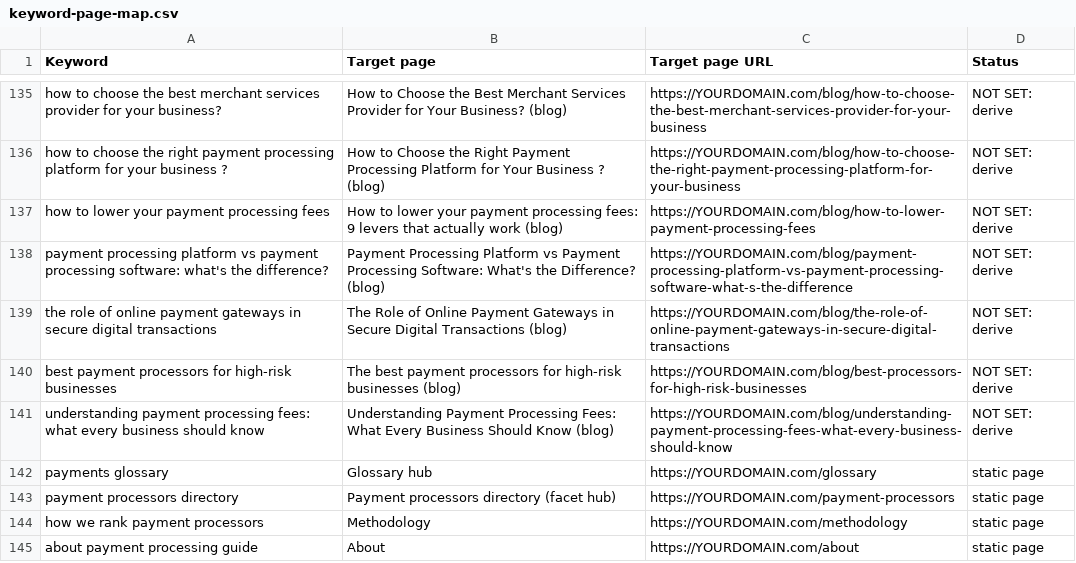
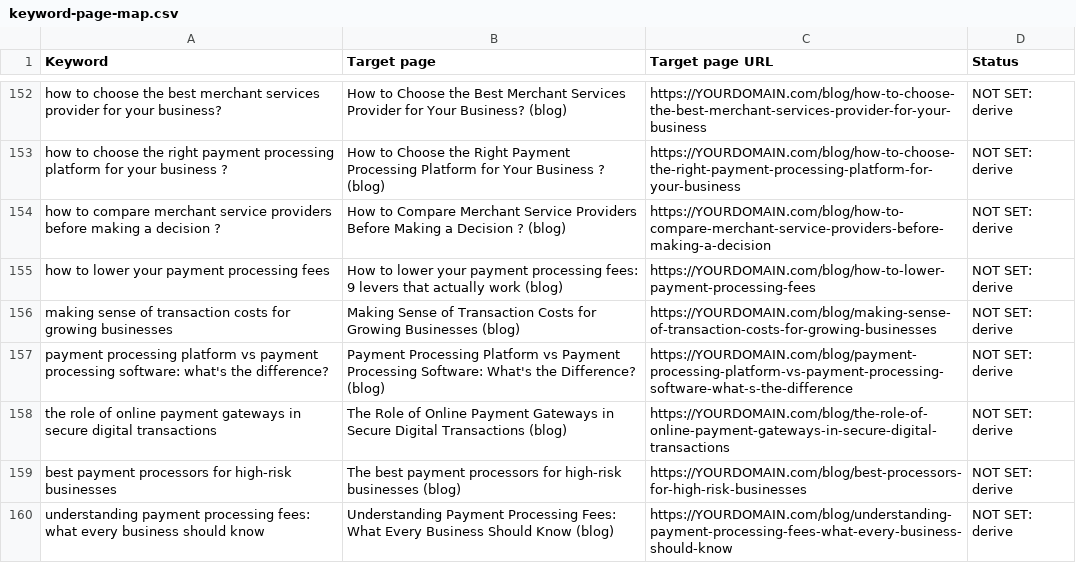
Before and after one commit to aneeshkumarm2006-dotcom/clutch-for-payment-processors, a CSV file: keyword-page-map.csv, drawn as a sheet; only a part is shown, gaps mark what is left out; the shorter side is filled out with more unchanged rows; the diff covers the shown part only.

```diff
--- a/keyword-page-map.csv
+++ b/keyword-page-map.csv
@@ -136,3 +153,5 @@ Keyword,Target page,Target page URL,Status
 "how to choose the right payment processing platform for your business ?","How to Choose the Right Payment Processing Platform for Your Business ? (blog)","https://YOURDOMAIN.com/blog/how-to-choose-the-right-payment-processing-platform-for-your-business","NOT SET: derive"
+"how to compare merchant service providers before making a decision ?","How to Compare Merchant Service Providers Before Making a Decision ? (blog)","https://YOURDOMAIN.com/blog/how-to-compare-merchant-service-providers-before-making-a-decision","NOT SET: derive"
 "how to lower your payment processing fees","How to lower your payment processing fees: 9 levers that actually work (blog)","https://YOURDOMAIN.com/blog/how-to-lower-payment-processing-fees","NOT SET: derive"
+"making sense of transaction costs for growing businesses","Making Sense of Transaction Costs for Growing Businesses (blog)","https://YOURDOMAIN.com/blog/making-sense-of-transaction-costs-for-growing-businesses","NOT SET: derive"
 "payment processing platform vs payment processing software: what's the difference?","Payment Processing Platform vs Payment Processing Software: What's the Difference? (blog)","https://YOURDOMAIN.com/blog/payment-processing-platform-vs-payment-processing-software-what-s-the-difference","NOT SET: derive"
```
Also changed, not shown: 21 added rows and 12 edited cells elsewhere in this file, 1 other file.
